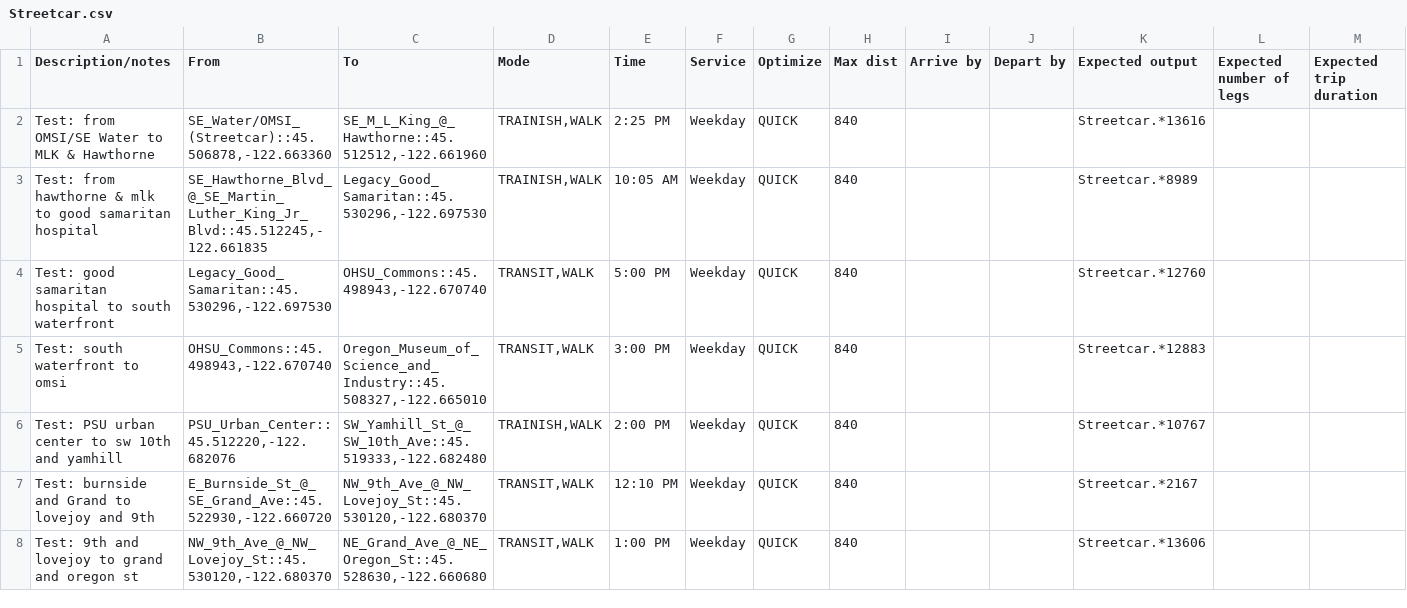
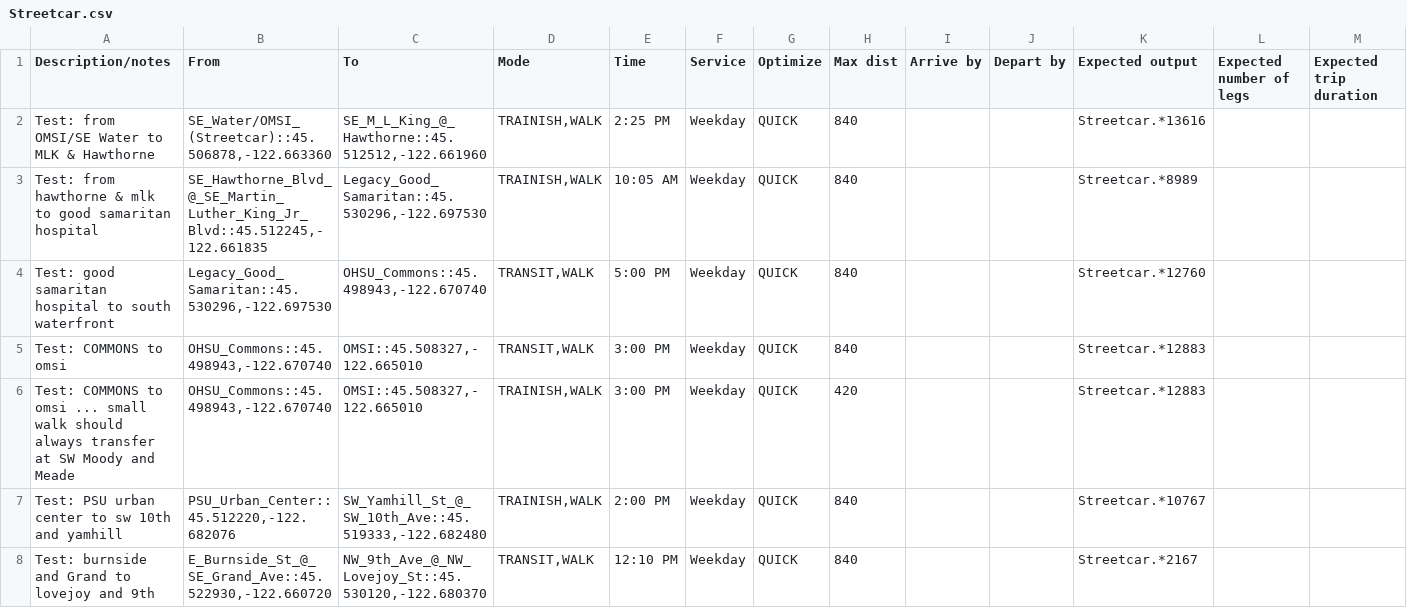
Before and after one commit to OpenTransitTools/loader, a CSV file: ott/loader/otp/preflight/suites/Streetcar.csv, drawn as a sheet; only a part is shown; the shorter side is filled out with more unchanged rows; rows hold the shown columns only; the diff names each change by its address in the sheet, - before the commit and + after, or states it on an @@ line.

Commit message:
add new test for bug in newOTP

```diff
--- a/ott/loader/otp/preflight/suites/Streetcar.csv
+++ b/ott/loader/otp/preflight/suites/Streetcar.csv
-A5 (Description/notes): Test: south waterfront to omsi
+A5 (Description/notes): Test: COMMONS to omsi
-C5 (To): Oregon_Museum_of_Science_and_Industry::45.508327,-122.665010
+C5 (To): OMSI::45.508327,-122.665010
+row 6: Test: COMMONS to omsi ... small walk should always transfer at SW Moody and Meade | OHSU_Commons::45.498943,-122.670740 | OMSI::45.508327,-122.665010 | TRAINISH,WALK | 3:00 PM | Weekday | QUICK | 420 |  |  | Streetcar.*12883
```
